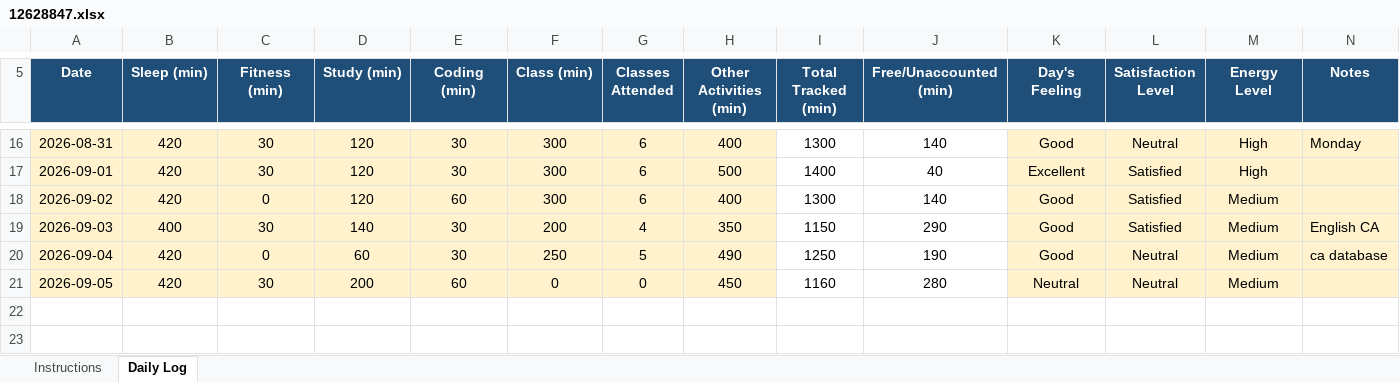
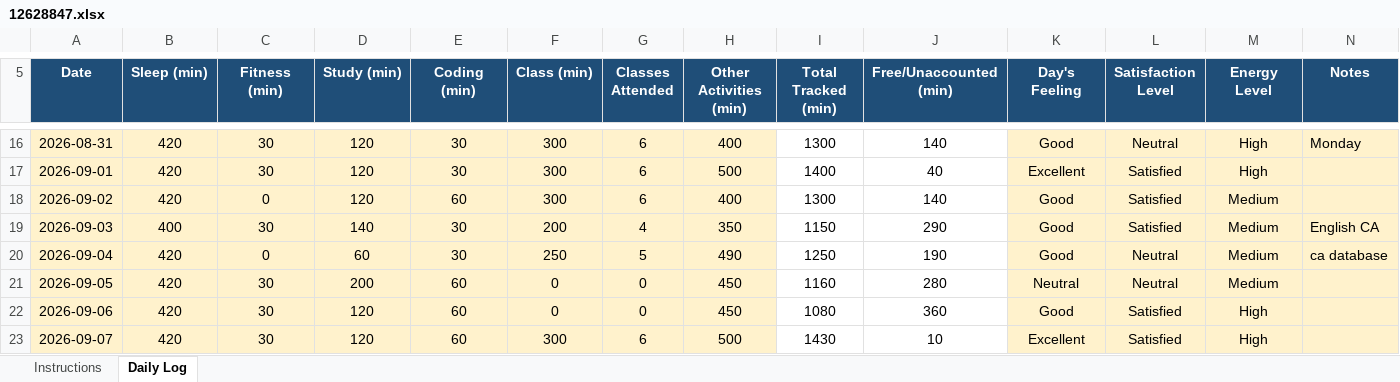
Before and after one commit to tarun45-design/CAP776, an Excel workbook: 12628847.xlsx, sheet Daily Log, drawn as a sheet; only a part is shown, gaps mark what is left out; values as stored, in another font and other column widths than the file's, no borders; conditional formats not drawn; the diff names each change by its address in the sheet, - before the commit and + after, or states it on an @@ line.

Commit message:
07-09-2026

```diff
--- a/12628847.xlsx (sheet Daily Log)
+++ b/12628847.xlsx (sheet Daily Log)
+row 22: 2026-09-06 | 420 | 30 | 120 | 60 | 0 | 0 | 450 | 1080 | 360 | Good | Satisfied | High
+row 23: 2026-09-07 | 420 | 30 | 120 | 60 | 300 | 6 | 500 | 1430 | 10 | Excellent | Satisfied | High
```
